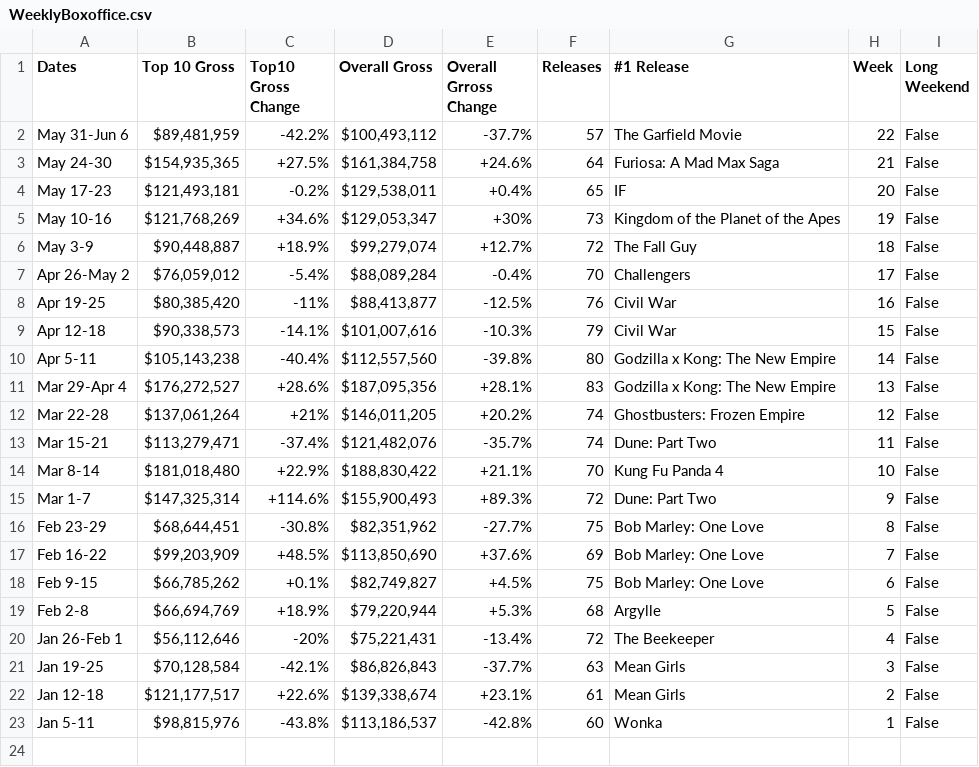
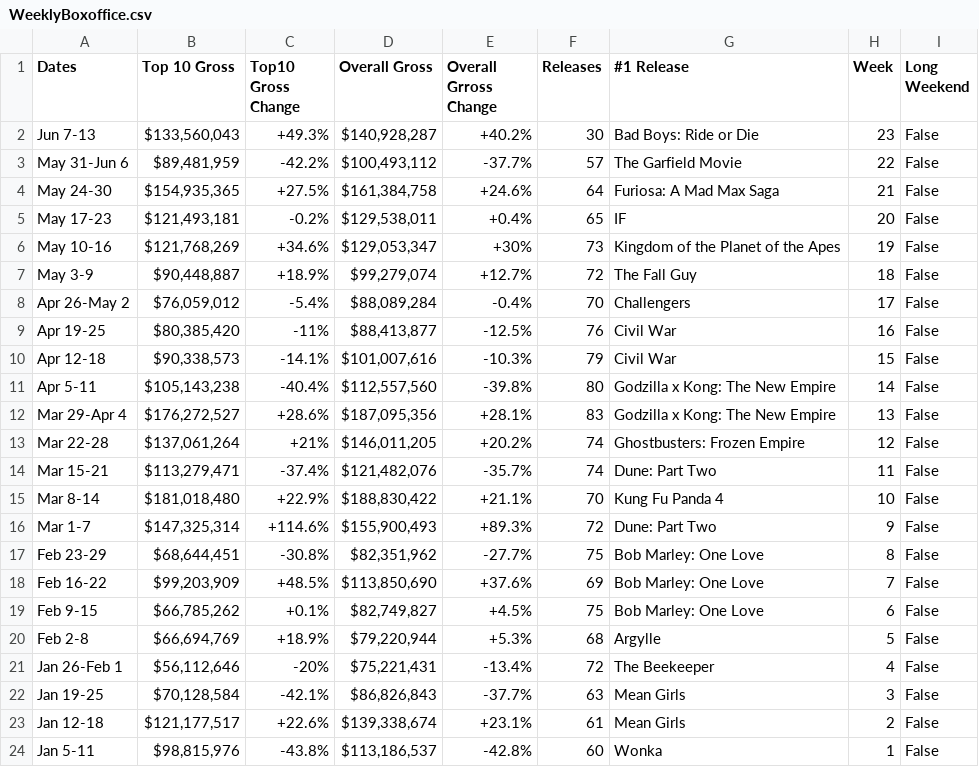
Before and after one commit to Hiromisa/boxoffice-autoscrape, a CSV file: WeeklyBoxoffice.csv, drawn as a sheet; the diff names each change by its address in the sheet, - before the commit and + after, or states it on an @@ line.

```diff
--- a/WeeklyBoxoffice.csv
+++ b/WeeklyBoxoffice.csv
+row 2: Jun 7-13 | $133,560,043 | +49.3% | $140,928,287 | +40.2% | 30 | Bad Boys: Ride or Die | 23 | False
```
